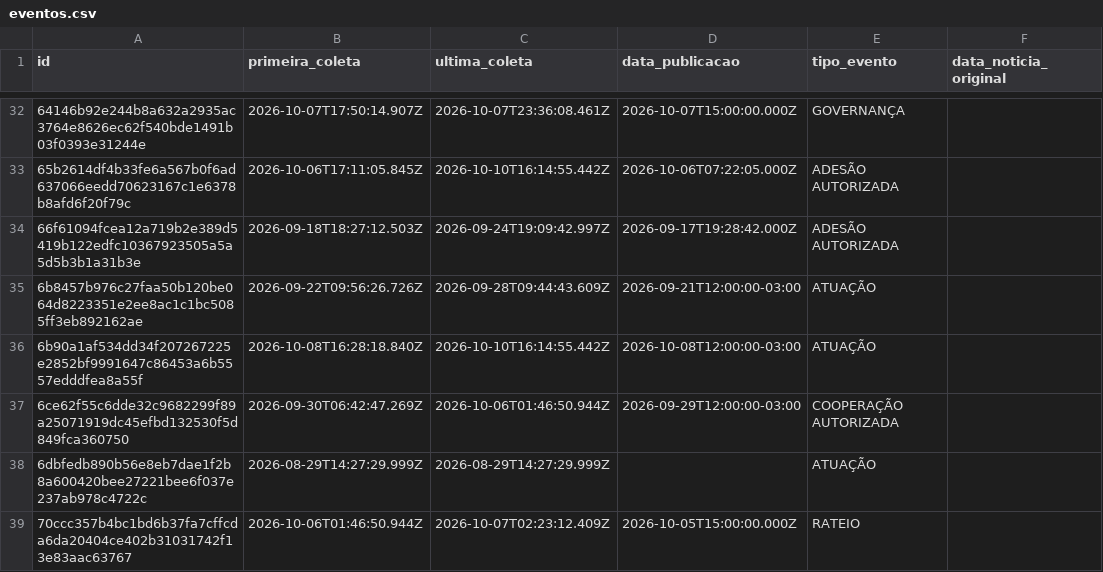
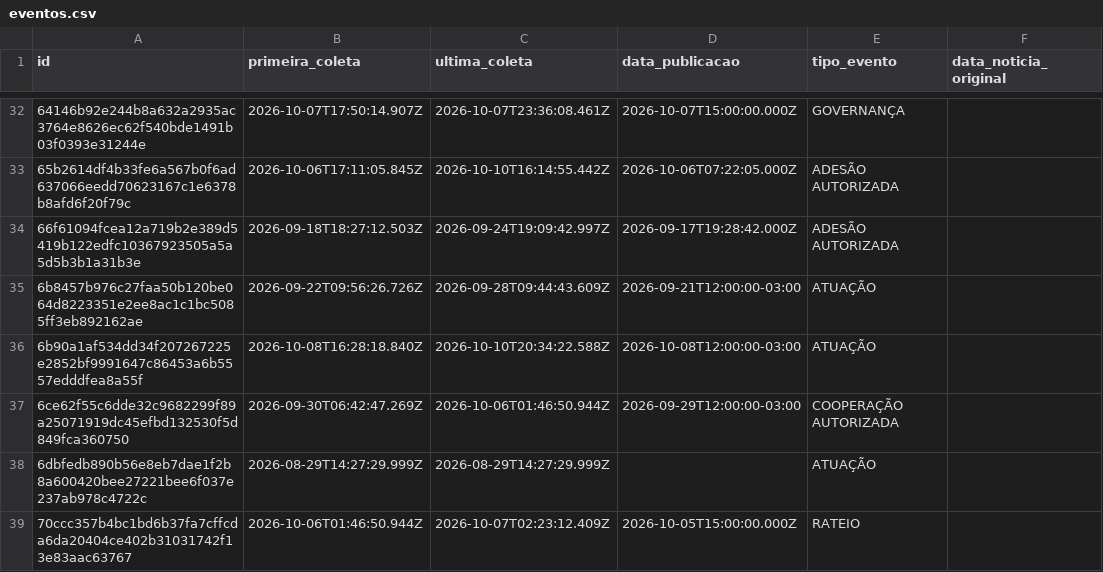
Before and after one commit to driano1221/radar-consorcios-whatsapp, a CSV file: data/catalogo/eventos.csv, drawn as a sheet; only a part is shown, gaps mark what is left out; the diff covers the shown part only; the diff names each change by its address in the sheet, - before the commit and + after, or states it on an @@ line.

```diff
--- a/data/catalogo/eventos.csv
+++ b/data/catalogo/eventos.csv
-C36 (ultima_coleta): 2026-10-10T16:14:55.442Z
+C36 (ultima_coleta): 2026-10-10T20:34:22.588Z
```
Also changed, not shown: 9 edited cells elsewhere in this file, 3 other files.
